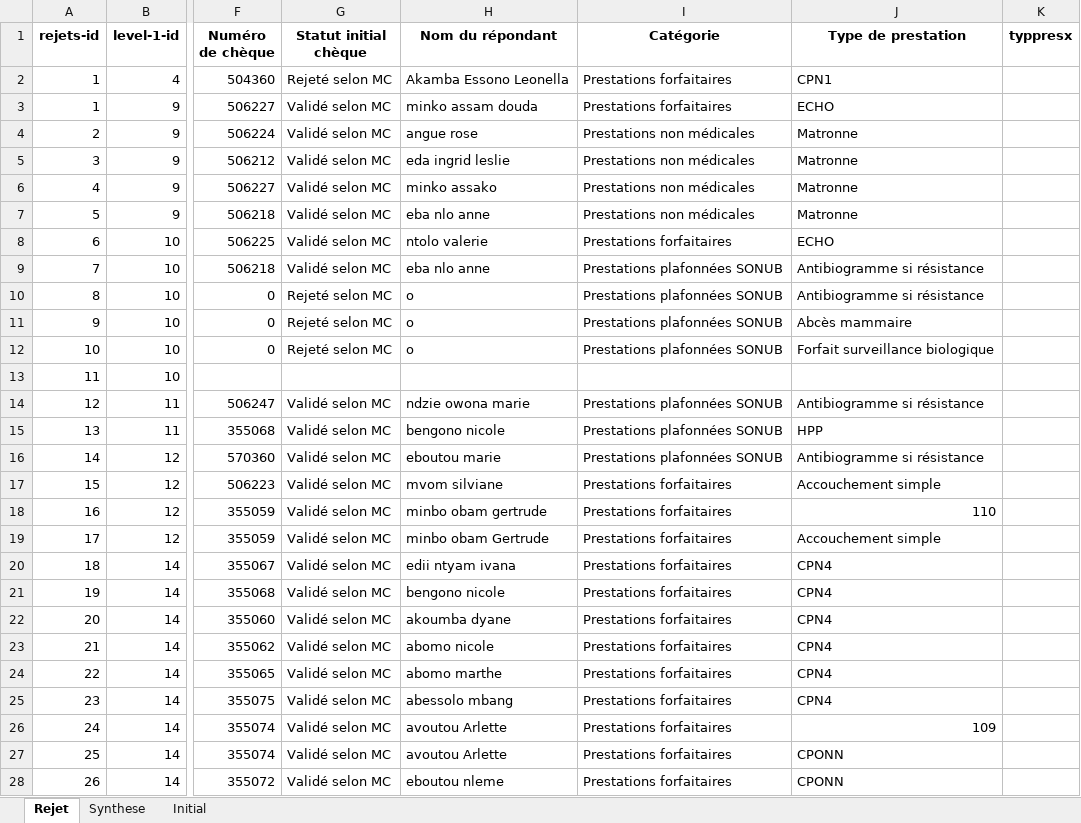
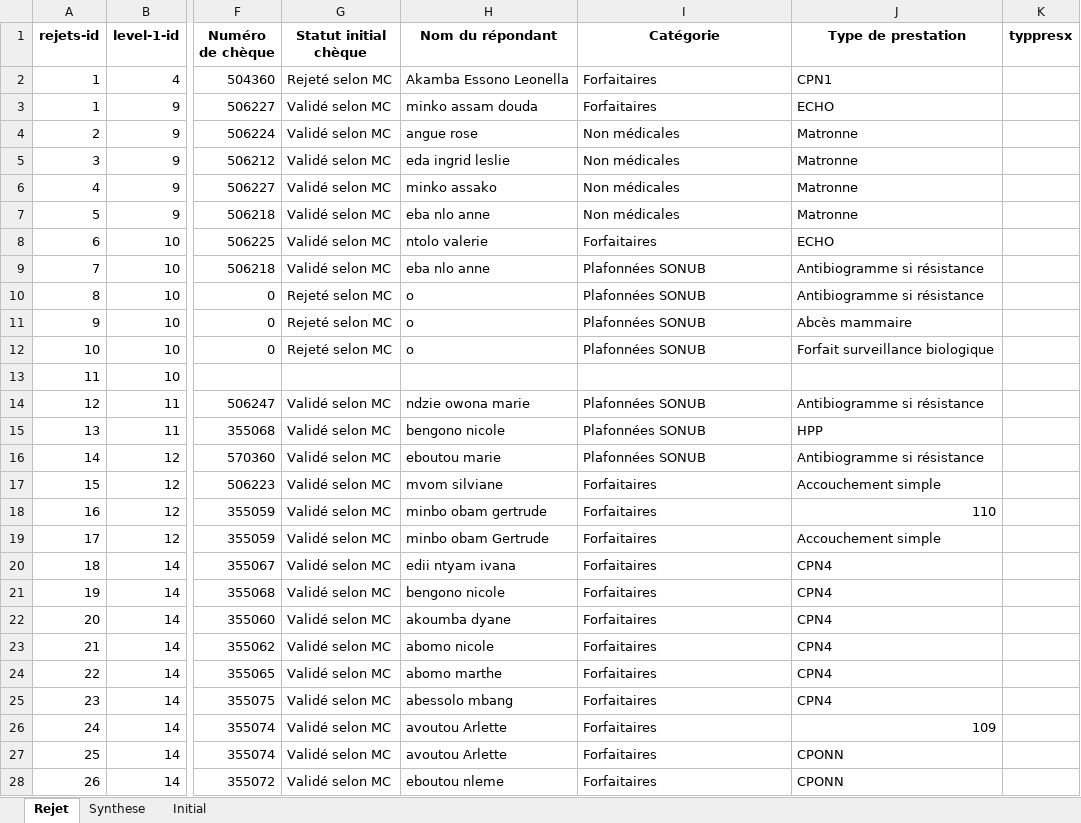
Before and after one commit to landrykeng/SUIVRE, an Excel workbook: Data_collected.xlsx, sheet Rejet, drawn as a sheet; only a part is shown, gaps mark what is left out; values as stored, in another font and other column widths than the file's, no borders; the diff covers the shown part only; the diff names each change by its address in the sheet, - before the commit and + after, or states it on an @@ line.

```diff
--- a/Data_collected.xlsx (sheet Rejet)
+++ b/Data_collected.xlsx (sheet Rejet)
-I2:I3 (Catégorie): Prestations forfaitaires
+I2:I3 (Catégorie): Forfaitaires
-I4:I7 (Catégorie): Prestations non médicales
+I4:I7 (Catégorie): Non médicales
-I8 (Catégorie): Prestations forfaitaires
+I8 (Catégorie): Forfaitaires
-I9:I12 (Catégorie): Prestations plafonnées SONUB
+I9:I12 (Catégorie): Plafonnées SONUB
-I14:I16 (Catégorie): Prestations plafonnées SONUB
+I14:I16 (Catégorie): Plafonnées SONUB
-I17:I28 (Catégorie): Prestations forfaitaires
+I17:I28 (Catégorie): Forfaitaires
```
Also changed, not shown: 197 edited cells elsewhere in this sheet, sheet Synthese, 4 other files.
